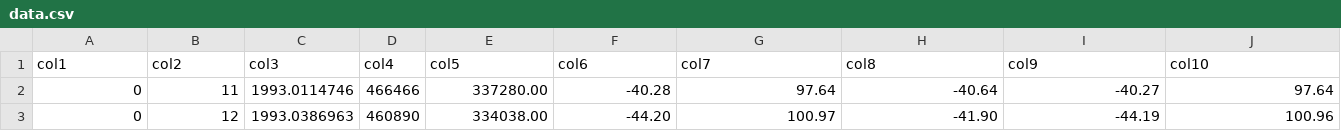
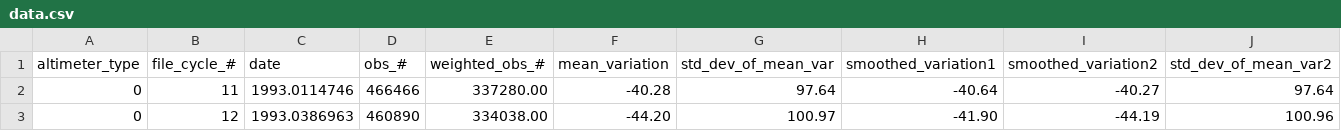
Before and after one commit to DBartleman/COGS-108-Final-Project, a CSV file: data.csv, drawn as a sheet; only a part is shown; removed rows and columns are numbered as before the commit, all else as after; rows hold the shown columns only; the diff names each change by its address in the sheet, - before the commit and + after, or states it on an @@ line.

```diff
--- a/data.csv
+++ b/data.csv
-row 1: col1 | col2 | col3 | col4 | col5 | col6 | col7 | col8 | col9 | col10
+row 1: altimeter_type | file_cycle_# | date | obs_# | weighted_obs_# | mean_variation | std_dev_of_mean_var | smoothed_variation1 | smoothed_variation2 | std_dev_of_mean_var2
```
Also changed, not shown: 1 other file.
